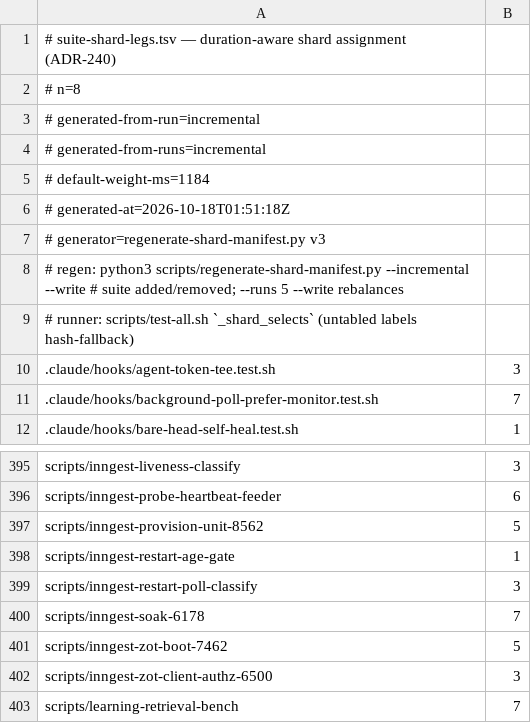
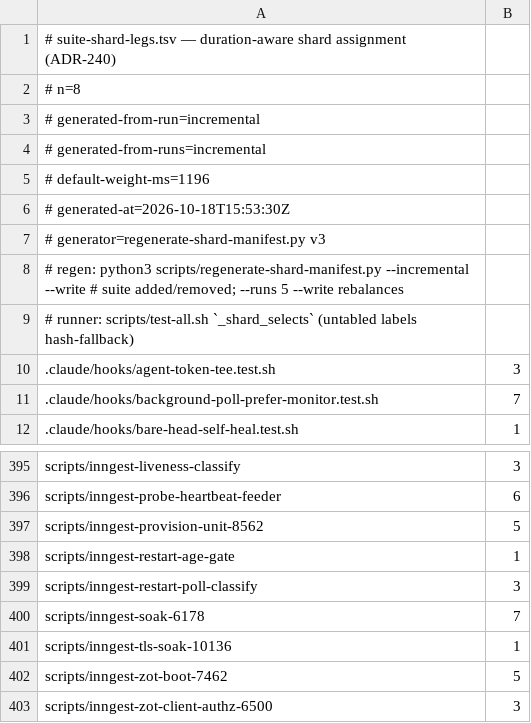
Before and after one commit to jikig-ai/soleur, a TSV file: scripts/suite-shard-legs.tsv, drawn as a sheet; only a part is shown, gaps mark what is left out; the shorter side is filled out with more unchanged rows.

```diff
--- a/scripts/suite-shard-legs.tsv
+++ b/scripts/suite-shard-legs.tsv
@@ -4,4 +4,4 @@
 # generated-from-runs=incremental
-# default-weight-ms=1184
-# generated-at=2026-10-18T01:51:18Z
+# default-weight-ms=1196
+# generated-at=2026-10-18T15:53:30Z
 # generator=regenerate-shard-manifest.py v3
@@ -400,2 +400,3 @@ scripts/inngest-restart-poll-classify	3
 scripts/inngest-soak-6178	7
+scripts/inngest-tls-soak-10136	1
 scripts/inngest-zot-boot-7462	5
```
Also changed, not shown: scripts/suite-durations.tsv, 49 other files.
